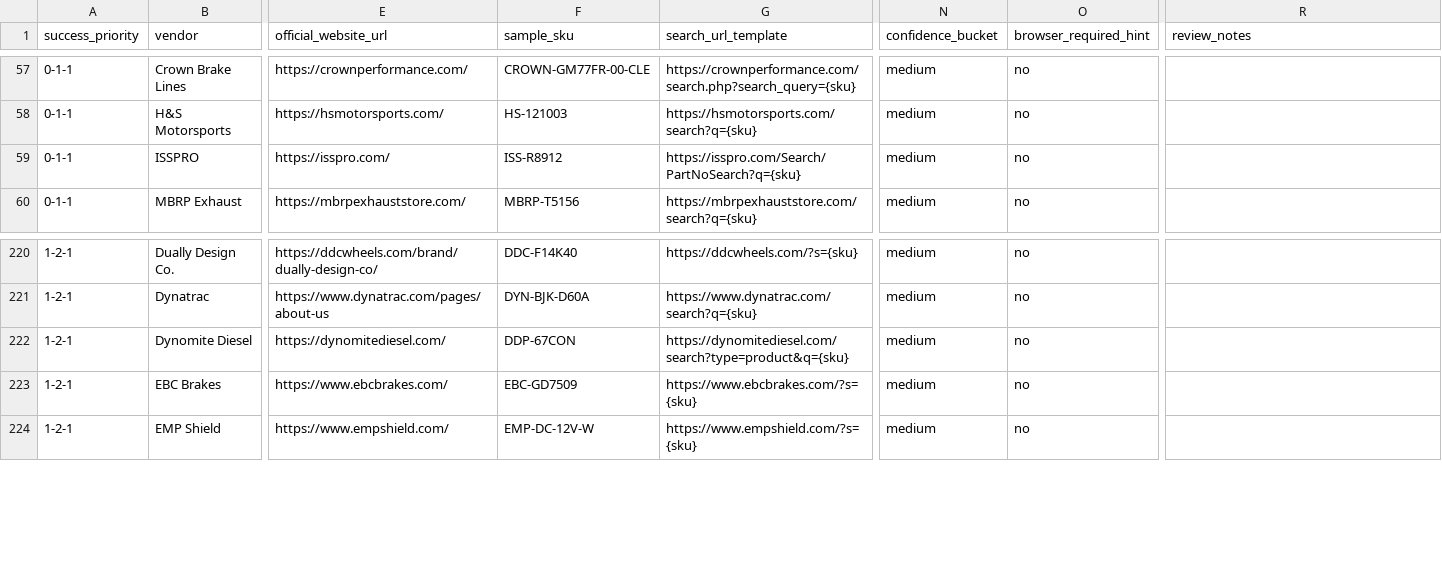
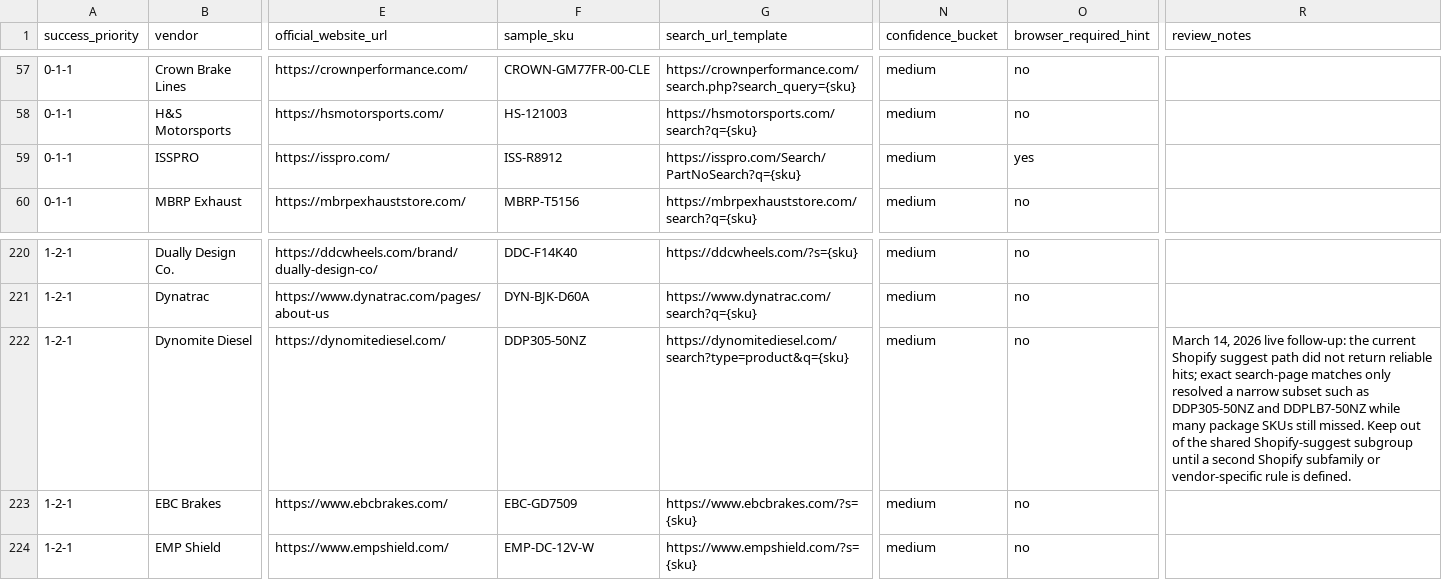
Before and after one commit to DieselMikeK/ProductProspector, a CSV file: app/required/mappings/discovery/VendorDiscoveryResolvedWorklist.csv, drawn as a sheet; only a part is shown, gaps mark what is left out; the diff covers the shown part only; the diff names each change by its address in the sheet, - before the commit and + after, or states it on an @@ line.

```diff
--- a/app/required/mappings/discovery/VendorDiscoveryResolvedWorklist.csv
+++ b/app/required/mappings/discovery/VendorDiscoveryResolvedWorklist.csv
-O59 (browser_required_hint): no
+O59 (browser_required_hint): yes
-F222 (sample_sku): DDP-67CON
+F222 (sample_sku): DDP305-50NZ
-R222 (review_notes): (empty)
+R222 (review_notes): March 14, 2026 live follow-up: the current Shopify suggest path did not return reliable hits; exact search-page matches only resolved a narrow subset such as DDP305-50NZ and DDPLB7-50NZ while many package SKUs still missed. Keep out of the shared Shopify-suggest subgroup until a second Shopify subfamily or vendor-specific rule is defined.
```
Also changed, not shown: 12 edited cells elsewhere in this file, app/required/mappings/discovery/VendorActiveSearchSamples.csv, app/required/mappings/discovery/VendorRuntimeFamilySummary.csv, 25 other files.
